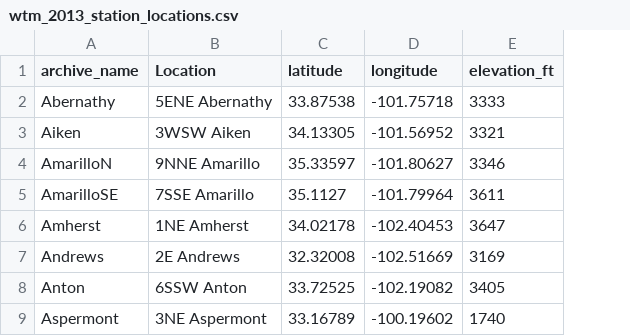
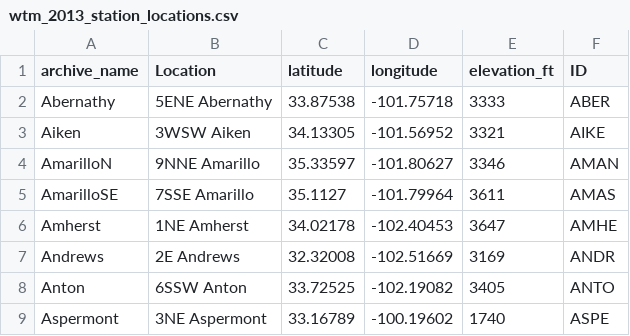
Before and after one commit to Intergalactyc/ATMO5332, a CSV file: project/meta/wtm_2013_station_locations.csv, drawn as a sheet; only a part is shown; the diff names each change by its address in the sheet, - before the commit and + after, or states it on an @@ line.

```diff
--- a/project/meta/wtm_2013_station_locations.csv
+++ b/project/meta/wtm_2013_station_locations.csv
+column F (ID), rows 2-9: ABER | AIKE | AMAN | AMAS | AMHE | ANDR | ANTO | ASPE
```
Also changed, not shown: 13 other files.
